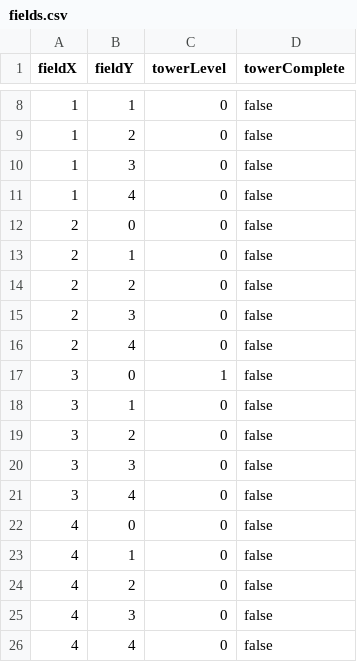
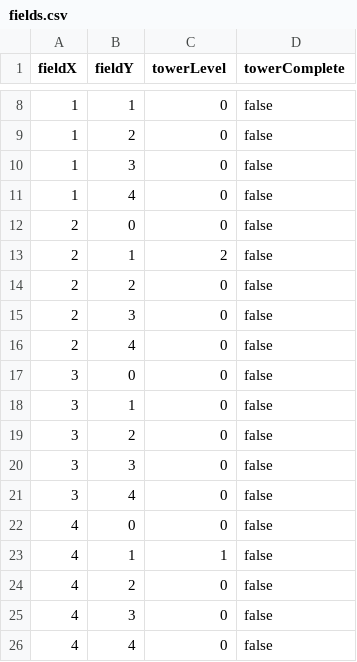
Before and after one commit to BastianMannerow/board-game, a CSV file: savings/Game 5/fields.csv, drawn as a sheet; only a part is shown, gaps mark what is left out.

Commit message:
merged fixing load game

```diff
--- a/savings/Game 5/fields.csv
+++ b/savings/Game 5/fields.csv
@@ -12,3 +12,3 @@ fieldX;fieldY;towerLevel;towerComplete
 2;0;0;false
-2;1;0;false
+2;1;2;false
 2;2;0;false
@@ -16,3 +16,3 @@ fieldX;fieldY;towerLevel;towerComplete
 2;4;0;false
-3;0;1;false
+3;0;0;false
 3;1;0;false
@@ -22,3 +22,3 @@ fieldX;fieldY;towerLevel;towerComplete
 4;0;0;false
-4;1;0;false
+4;1;1;false
 4;2;0;false
```
Also changed, not shown: 9 other files.
